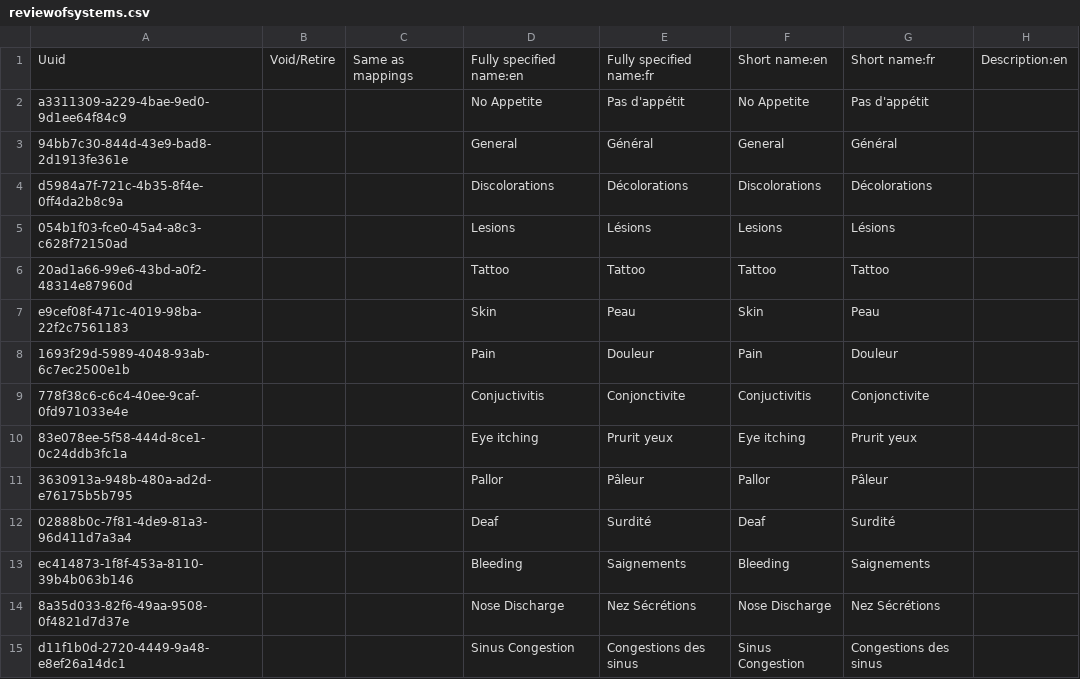
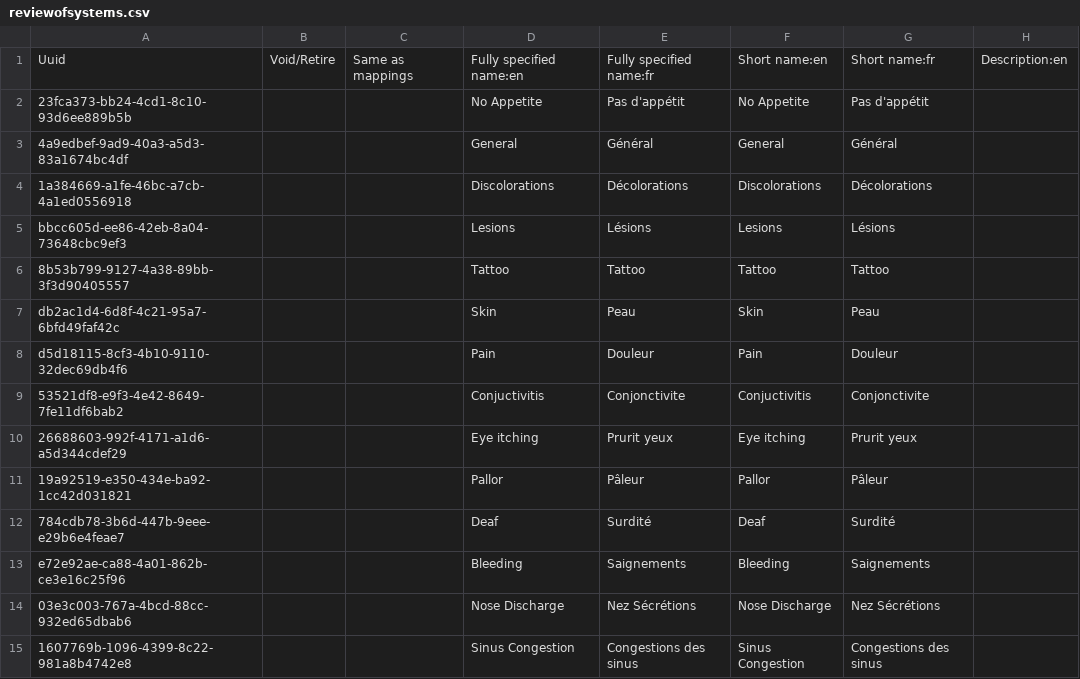
Before and after one commit to reagan-meant/openmrs-config-haiti, a CSV file: configuration/concepts/reviewofsystems.csv, drawn as a sheet; only a part is shown; the diff covers the shown part only; the diff names each change by its address in the sheet, - before the commit and + after, or states it on an @@ line.

Commit message:
Clean up the concepts

```diff
--- a/configuration/concepts/reviewofsystems.csv
+++ b/configuration/concepts/reviewofsystems.csv
-A2: a3311309-a229-4bae-9ed0-9d1ee64f84c9
+A2: 23fca373-bb24-4cd1-8c10-93d6ee889b5b
-A3: 94bb7c30-844d-43e9-bad8-2d1913fe361e
+A3: 4a9edbef-9ad9-40a3-a5d3-83a1674bc4df
-A4: d5984a7f-721c-4b35-8f4e-0ff4da2b8c9a
+A4: 1a384669-a1fe-46bc-a7cb-4a1ed0556918
-A5: 054b1f03-fce0-45a4-a8c3-c628f72150ad
+A5: bbcc605d-ee86-42eb-8a04-73648cbc9ef3
-A6: 20ad1a66-99e6-43bd-a0f2-48314e87960d
+A6: 8b53b799-9127-4a38-89bb-3f3d90405557
-A7: e9cef08f-471c-4019-98ba-22f2c7561183
+A7: db2ac1d4-6d8f-4c21-95a7-6bfd49faf42c
-A8: 1693f29d-5989-4048-93ab-6c7ec2500e1b
+A8: d5d18115-8cf3-4b10-9110-32dec69db4f6
-A9: 778f38c6-c6c4-40ee-9caf-0fd971033e4e
+A9: 53521df8-e9f3-4e42-8649-7fe11df6bab2
-A10: 83e078ee-5f58-444d-8ce1-0c24ddb3fc1a
+A10: 26688603-992f-4171-a1d6-a5d344cdef29
-A11: 3630913a-948b-480a-ad2d-e76175b5b795
+A11: 19a92519-e350-434e-ba92-1cc42d031821
-A12: 02888b0c-7f81-4de9-81a3-96d411d7a3a4
+A12: 784cdb78-3b6d-447b-9eee-e29b6e4feae7
-A13: ec414873-1f8f-453a-8110-39b4b063b146
+A13: e72e92ae-ca88-4a01-862b-ce3e16c25f96
-A14: 8a35d033-82f6-49aa-9508-0f4821d7d37e
+A14: 03e3c003-767a-4bcd-88cc-932ed65dbab6
-A15: d11f1b0d-2720-4449-9a48-e8ef26a14dc1
+A15: 1607769b-1096-4399-8c22-981a8b4742e8
```
Also changed, not shown: 8 added rows, 1 removed row and 55 edited cells elsewhere in this file, configuration/concepts/examination.csv, configuration/concepts/historique_sante.csv.
